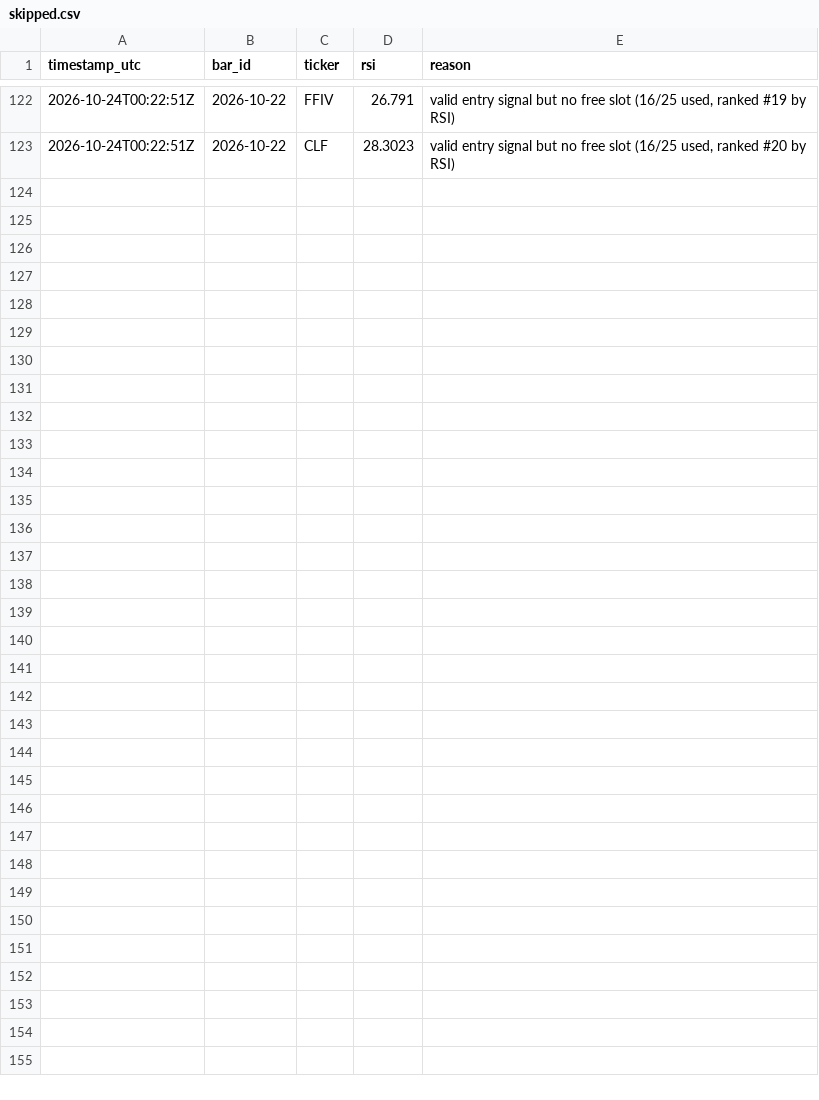
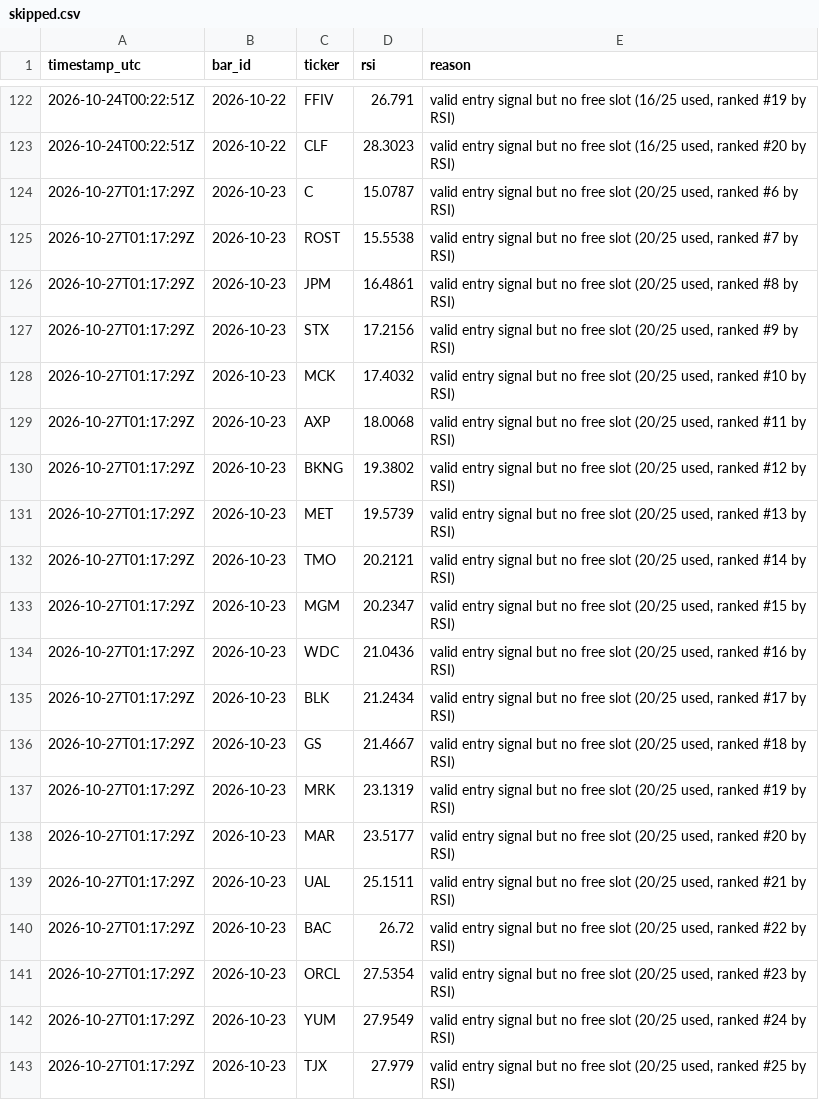
Before and after one commit to dawajund-1/intraday-breadth-research, a CSV file: paper/skipped.csv, drawn as a sheet; only a part is shown, gaps mark what is left out.

```diff
--- a/paper/skipped.csv
+++ b/paper/skipped.csv
@@ -123 +123,21 @@ timestamp_utc,bar_id,ticker,rsi,reason
 2026-10-24T00:22:51Z,2026-10-22,CLF,28.3023,"valid entry signal but no free slot (16/25 used, ranked #20 by RSI)"
+2026-10-27T01:17:29Z,2026-10-23,C,15.0787,"valid entry signal but no free slot (20/25 used, ranked #6 by RSI)"
+2026-10-27T01:17:29Z,2026-10-23,ROST,15.5538,"valid entry signal but no free slot (20/25 used, ranked #7 by RSI)"
+2026-10-27T01:17:29Z,2026-10-23,JPM,16.4861,"valid entry signal but no free slot (20/25 used, ranked #8 by RSI)"
+2026-10-27T01:17:29Z,2026-10-23,STX,17.2156,"valid entry signal but no free slot (20/25 used, ranked #9 by RSI)"
+2026-10-27T01:17:29Z,2026-10-23,MCK,17.4032,"valid entry signal but no free slot (20/25 used, ranked #10 by RSI)"
+2026-10-27T01:17:29Z,2026-10-23,AXP,18.0068,"valid entry signal but no free slot (20/25 used, ranked #11 by RSI)"
+2026-10-27T01:17:29Z,2026-10-23,BKNG,19.3802,"valid entry signal but no free slot (20/25 used, ranked #12 by RSI)"
+2026-10-27T01:17:29Z,2026-10-23,MET,19.5739,"valid entry signal but no free slot (20/25 used, ranked #13 by RSI)"
+2026-10-27T01:17:29Z,2026-10-23,TMO,20.2121,"valid entry signal but no free slot (20/25 used, ranked #14 by RSI)"
+2026-10-27T01:17:29Z,2026-10-23,MGM,20.2347,"valid entry signal but no free slot (20/25 used, ranked #15 by RSI)"
+2026-10-27T01:17:29Z,2026-10-23,WDC,21.0436,"valid entry signal but no free slot (20/25 used, ranked #16 by RSI)"
+2026-10-27T01:17:29Z,2026-10-23,BLK,21.2434,"valid entry signal but no free slot (20/25 used, ranked #17 by RSI)"
+2026-10-27T01:17:29Z,2026-10-23,GS,21.4667,"valid entry signal but no free slot (20/25 used, ranked #18 by RSI)"
+2026-10-27T01:17:29Z,2026-10-23,MRK,23.1319,"valid entry signal but no free slot (20/25 used, ranked #19 by RSI)"
+2026-10-27T01:17:29Z,2026-10-23,MAR,23.5177,"valid entry signal but no free slot (20/25 used, ranked #20 by RSI)"
+2026-10-27T01:17:29Z,2026-10-23,UAL,25.1511,"valid entry signal but no free slot (20/25 used, ranked #21 by RSI)"
+2026-10-27T01:17:29Z,2026-10-23,BAC,26.72,"valid entry signal but no free slot (20/25 used, ranked #22 by RSI)"
+2026-10-27T01:17:29Z,2026-10-23,ORCL,27.5354,"valid entry signal but no free slot (20/25 used, ranked #23 by RSI)"
+2026-10-27T01:17:29Z,2026-10-23,YUM,27.9549,"valid entry signal but no free slot (20/25 used, ranked #24 by RSI)"
+2026-10-27T01:17:29Z,2026-10-23,TJX,27.979,"valid entry signal but no free slot (20/25 used, ranked #25 by RSI)"
```
Also changed, not shown: paper/ledger.csv, 2 other files.
